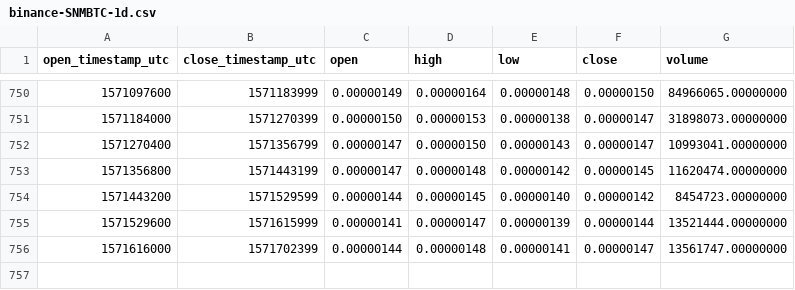
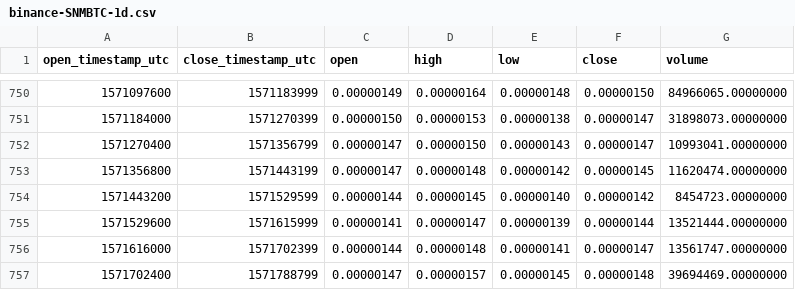
Before and after one commit to cryptobigbro/binance-SNMBTC, a CSV file: binance-SNMBTC-1d.csv, drawn as a sheet; only a part is shown, gaps mark what is left out.

Commit message:
Update OHLCV data.

```diff
--- a/binance-SNMBTC-1d.csv
+++ b/binance-SNMBTC-1d.csv
@@ -756 +756,2 @@ open_timestamp_utc,close_timestamp_utc,open,high,low,close,volume
 1571616000,1571702399,0.00000144,0.00000148,0.00000141,0.00000147,13561747.00000000
+1571702400,1571788799,0.00000147,0.00000157,0.00000145,0.00000148,39694469.00000000
```
Also changed, not shown: 1 other file.
